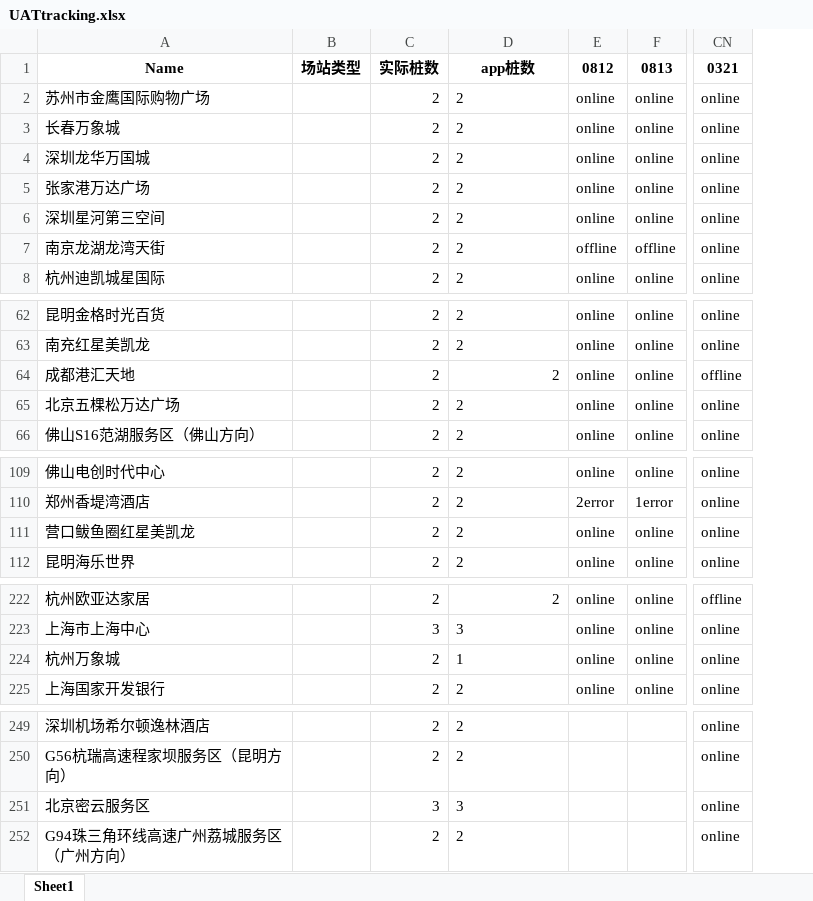
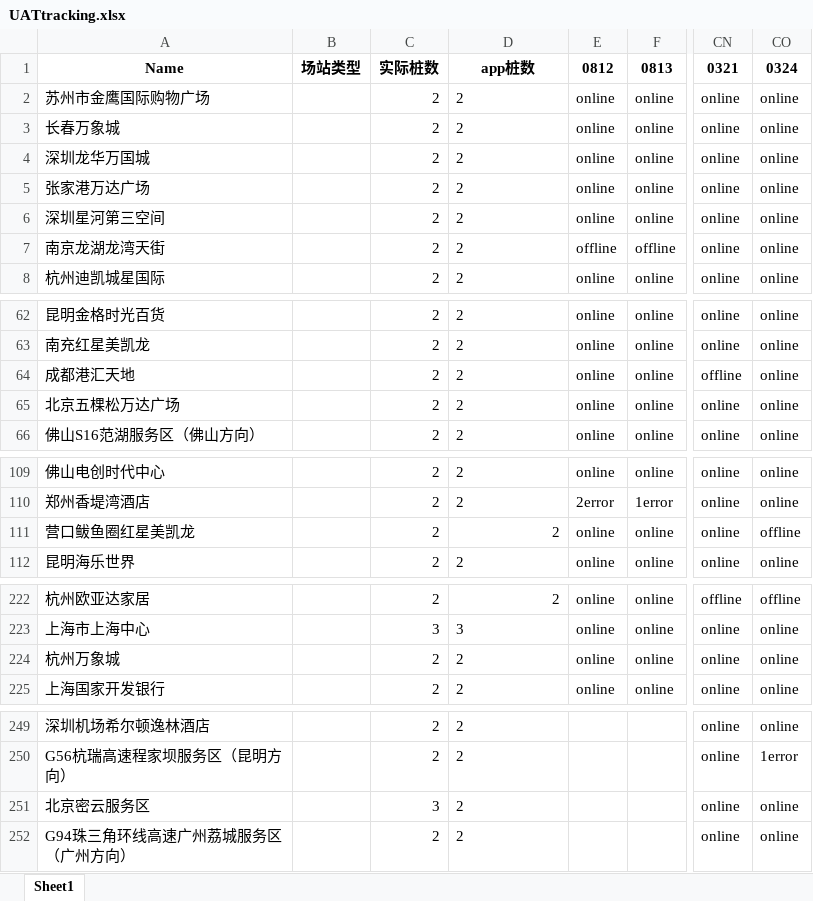
Before and after one commit to Codyyyyyyyy/Demo1, an Excel workbook: UATtracking.xlsx, sheet Sheet1, drawn as a sheet; only a part is shown, gaps mark what is left out; values as stored, in another font and other column widths than the file's, no borders; the diff names each change by its address in the sheet, - before the commit and + after, or states it on an @@ line.

Commit message:
Daily Update

```diff
--- a/UATtracking.xlsx (sheet Sheet1)
+++ b/UATtracking.xlsx (sheet Sheet1)
+column CO, rows 1-8: 0324 | online | online | online | online | online | online | online; rows 62-66: all online; rows 109-112: online | online | offline | online; rows 222-225: offline | online | online | online; rows 249-252: online | 1error | online | online
-D64 alignment: right
+D64 alignment: left
-D111 alignment: left
+D111 alignment: right
-D224: 1
+D224: 2
-D251: 3
+D251: 2
```
